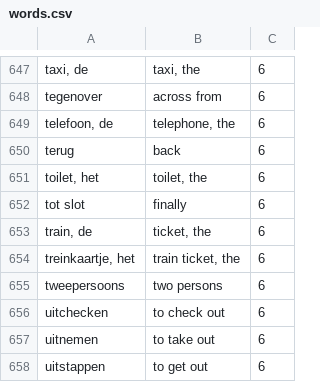
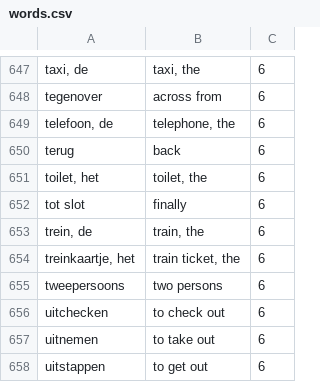
Before and after one commit to tombakas/dutch-vocabulary, a CSV file: vocabulary/data/words.csv, drawn as a sheet; only a part is shown, gaps mark what is left out.

```diff
--- a/vocabulary/data/words.csv
+++ b/vocabulary/data/words.csv
@@ -652,3 +652,3 @@ toilet, het;toilet, the;6
 tot slot;finally;6
-train, de;ticket, the;6
+trein, de;train, the;6
 treinkaartje, het;train ticket, the;6
```
Also changed, not shown: 1 other file.
